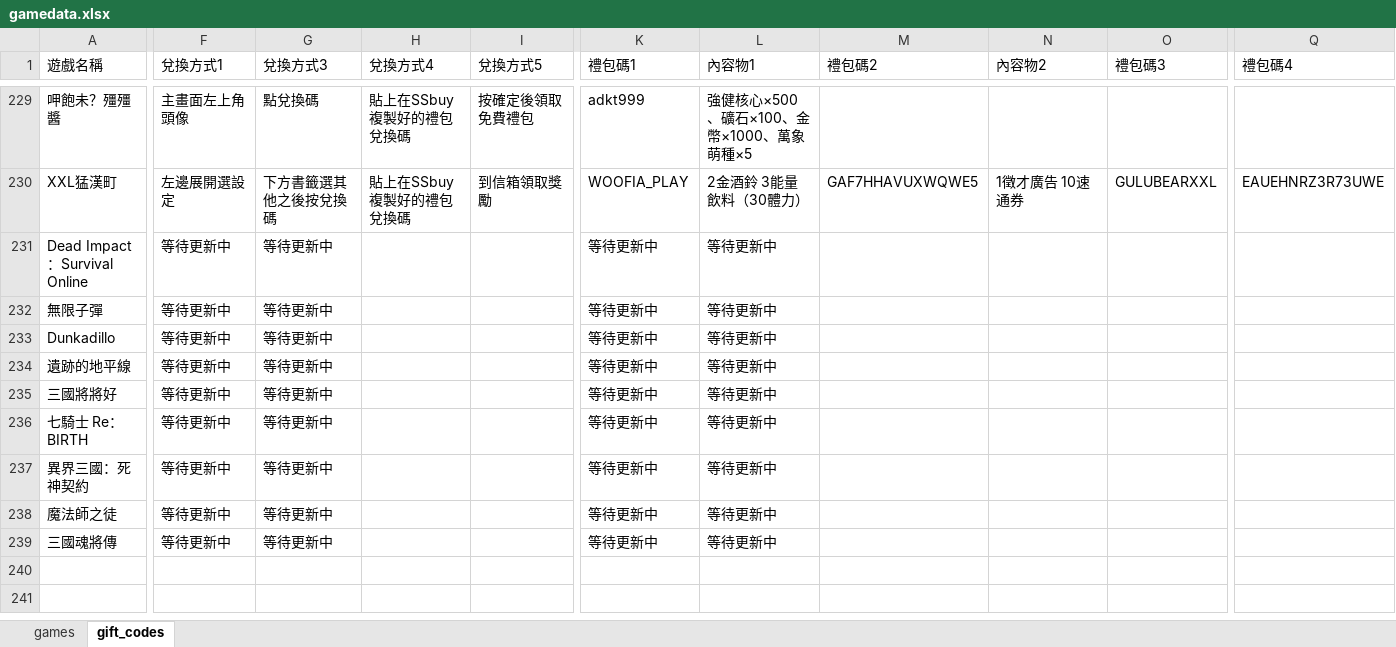
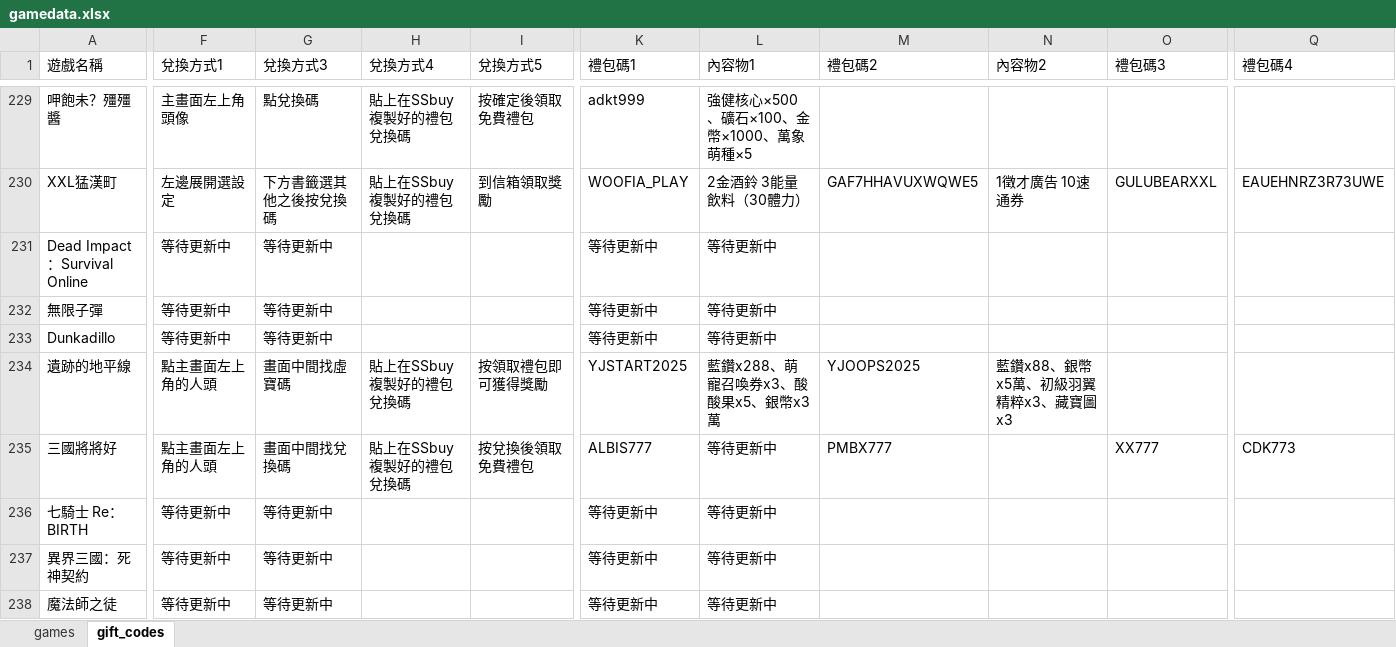
Before and after one commit to diva3322/SSBuy-web, an Excel workbook: detail_giftcode/data/gamedata.xlsx, sheet gift_codes, drawn as a sheet; only a part is shown, gaps mark what is left out; the shorter side is filled out with more unchanged rows; values as stored, in another font and other column widths than the file's, no cell formats; the diff covers the shown part only; the diff names each change by its address in the sheet, - before the commit and + after, or states it on an @@ line.

```diff
--- a/detail_giftcode/data/gamedata.xlsx (sheet gift_codes)
+++ b/detail_giftcode/data/gamedata.xlsx (sheet gift_codes)
-F234:F235 (兌換方式1): 等待更新中
+F234:F235 (兌換方式1): 點主畫面左上角的人頭
-G234 (兌換方式3): 等待更新中
+G234 (兌換方式3): 畫面中間找虛寶碼
-H234:H235 (兌換方式4): (empty)
+H234:H235 (兌換方式4): 貼上在SSbuy複製好的禮包兌換碼
-I234 (兌換方式5): (empty)
+I234 (兌換方式5): 按領取禮包即可獲得獎勵
-K234 (禮包碼1): 等待更新中
+K234 (禮包碼1): YJSTART2025
-L234 (內容物1): 等待更新中
+L234 (內容物1): 藍鑽x288、萌寵召喚券x3、酸酸果x5、銀幣x3萬
-M234 (禮包碼2): (empty)
+M234 (禮包碼2): YJOOPS2025
-N234 (內容物2): (empty)
+N234 (內容物2): 藍鑽x88、銀幣x5萬、初級羽翼精粹x3、藏寶圖x3
-G235 (兌換方式3): 等待更新中
+G235 (兌換方式3): 畫面中間找兌換碼
-I235 (兌換方式5): (empty)
+I235 (兌換方式5): 按兌換後領取免費禮包
-K235 (禮包碼1): 等待更新中
+K235 (禮包碼1): ALBIS777
-M235 (禮包碼2): (empty)
+M235 (禮包碼2): PMBX777
-O235 (禮包碼3): (empty)
+O235 (禮包碼3): XX777
-Q235 (禮包碼4): (empty)
+Q235 (禮包碼4): CDK773
```
Also changed, not shown: 15 edited cells elsewhere in this sheet, cell formats, 3 other files.
